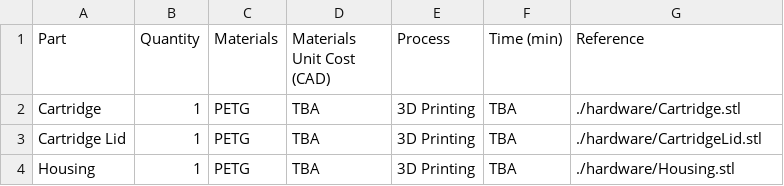
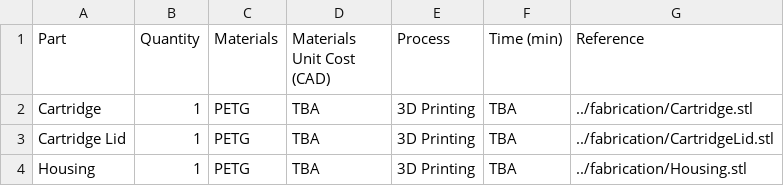
Before and after one commit to PeaPodTechnologies/PeaPod, a CSV file: subsystems/dehumidification/hardware/boms/dehumidification_bom_fabrication.csv, drawn as a sheet.

```diff
--- a/subsystems/dehumidification/hardware/boms/dehumidification_bom_fabrication.csv
+++ b/subsystems/dehumidification/hardware/boms/dehumidification_bom_fabrication.csv
@@ -1,4 +1,4 @@
 Part          ,Quantity ,Materials ,Materials Unit Cost (CAD) ,Process     ,Time (min) ,Reference
-Cartridge     ,1        ,PETG      ,TBA                       ,3D Printing ,TBA        , ./hardware/Cartridge.stl
-Cartridge Lid ,1        ,PETG      ,TBA                       ,3D Printing ,TBA        , ./hardware/CartridgeLid.stl
-Housing       ,1        ,PETG      ,TBA                       ,3D Printing ,TBA        , ./hardware/Housing.stl
+Cartridge     ,1        ,PETG      ,TBA                       ,3D Printing ,TBA        , ../fabrication/Cartridge.stl
+Cartridge Lid ,1        ,PETG      ,TBA                       ,3D Printing ,TBA        , ../fabrication/CartridgeLid.stl
+Housing       ,1        ,PETG      ,TBA                       ,3D Printing ,TBA        , ../fabrication/Housing.stl
```
Also changed, not shown: subsystems/aeroponics/hardware/boms/aeroponics_bom_components.csv, subsystems/automation/hardware/boms/sensors_bom_digikey.csv, 4 other files.
